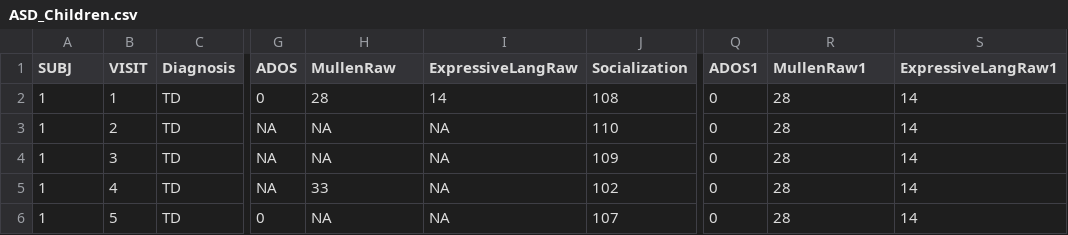
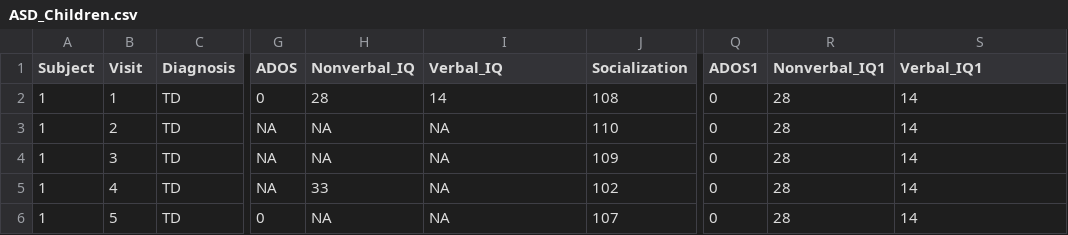
Before and after one commit to Study-Group-2-0/Exp_meth_3, a CSV file: Assignment_2/ASD_Children.csv, drawn as a sheet; only a part is shown, gaps mark what is left out; the diff names each change by its address in the sheet, - before the commit and + after, or states it on an @@ line.

```diff
--- a/Assignment_2/ASD_Children.csv
+++ b/Assignment_2/ASD_Children.csv
-A1: SUBJ
+A1: Subject
-B1: VISIT
+B1: Visit
-H1: MullenRaw
+H1: Nonverbal_IQ
-I1: ExpressiveLangRaw
+I1: Verbal_IQ
-R1: MullenRaw1
+R1: Nonverbal_IQ1
-S1: ExpressiveLangRaw1
+S1: Verbal_IQ1
```
Also changed, not shown: 1 other file.
